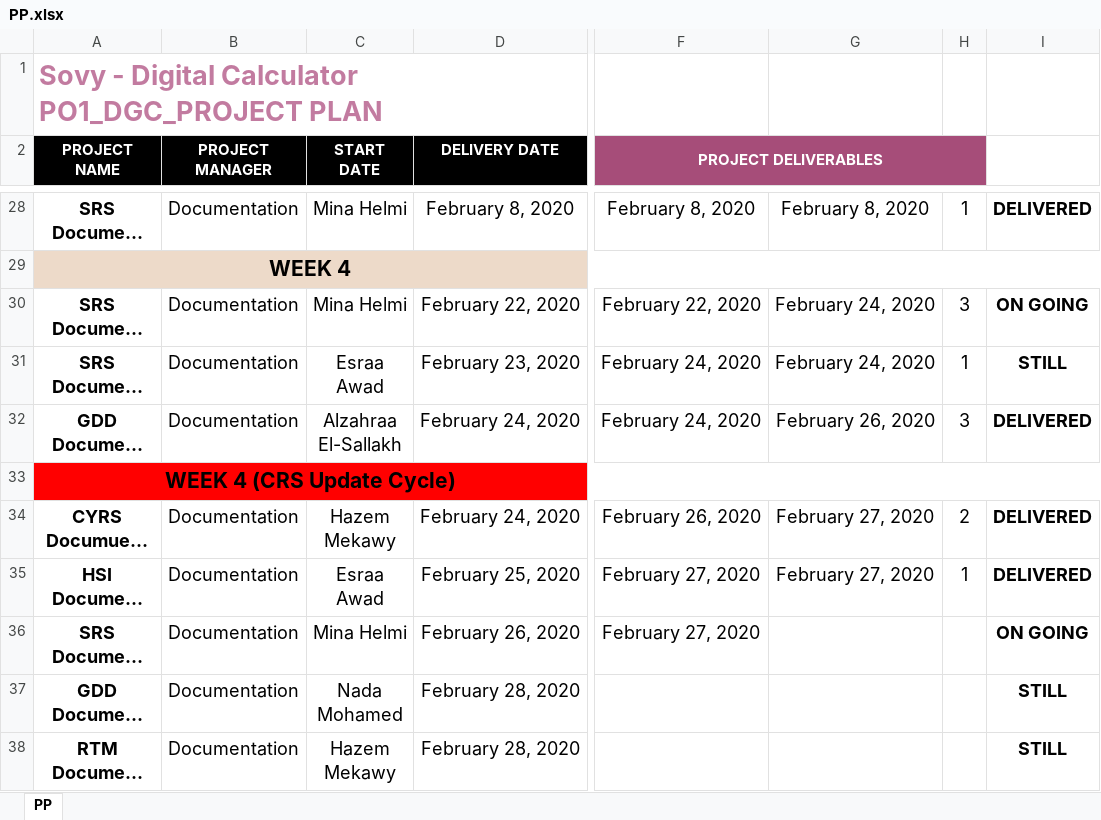
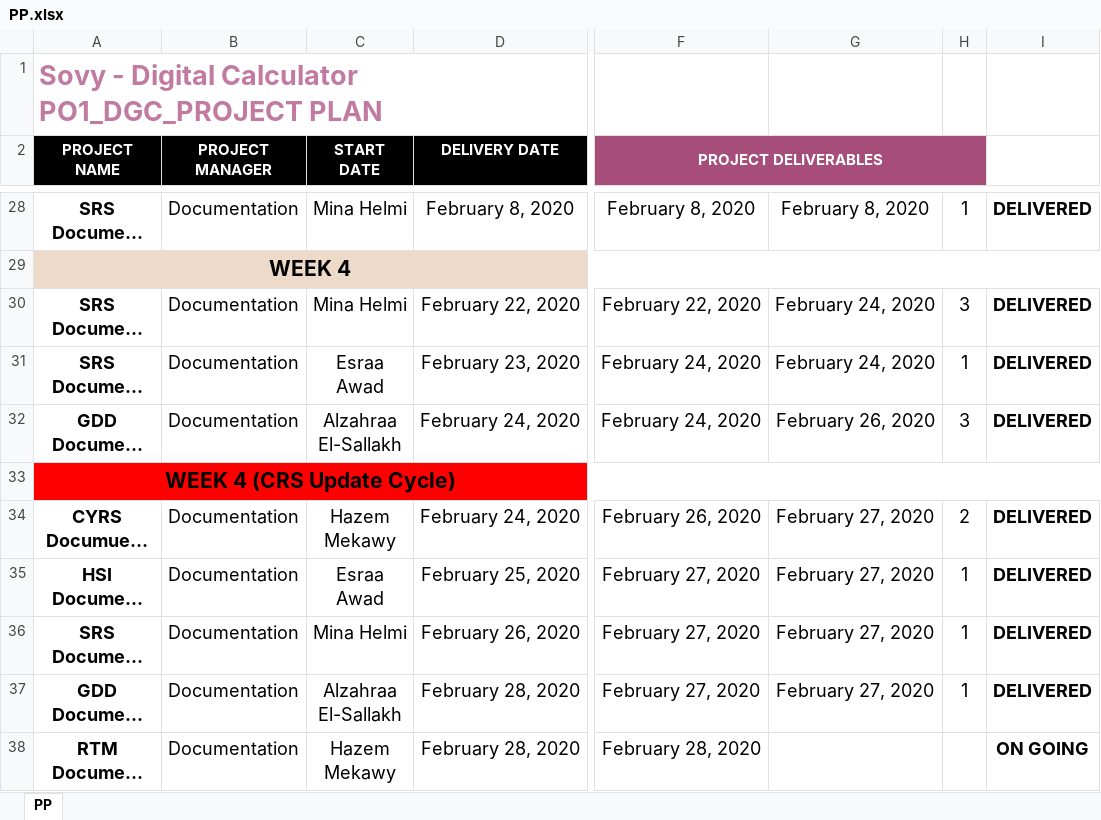
Before and after one commit to Hazemmekawy/SWE_Digital_Calculator, an Excel workbook: SW deliveries log/PP.xlsx, sheet PP, drawn as a sheet; only a part is shown, gaps mark what is left out; long unchanged cells end in …; values as stored, in another font and other column widths than the file's, no borders; the diff names each change by its address in the sheet, - before the commit and + after, or states it on an @@ line.

```diff
--- a/SW deliveries log/PP.xlsx (sheet PP)
+++ b/SW deliveries log/PP.xlsx (sheet PP)
-I30: ON GOING
+I30: DELIVERED
-I31: STILL
+I31: DELIVERED
-G36:G37: (empty)
+G36:G37: February 27, 2020
-H36:H37: (empty)
+H36:H37: 1
-I36: ON GOING
+I36: DELIVERED
-C37 (START DATE): Nada Mohamed
+C37 (START DATE): Alzahraa El-Sallakh
-F37 (PROJECT DELIVERABLES): (empty)
+F37 (PROJECT DELIVERABLES): February 27, 2020
-I37: STILL
+I37: DELIVERED
-F38 (PROJECT DELIVERABLES): (empty)
+F38 (PROJECT DELIVERABLES): February 28, 2020
-I38: STILL
+I38: ON GOING
```
Also changed, not shown: Input documents/SIQ.xlsx, Software Specification/Tracability/RTM.xlsx.
